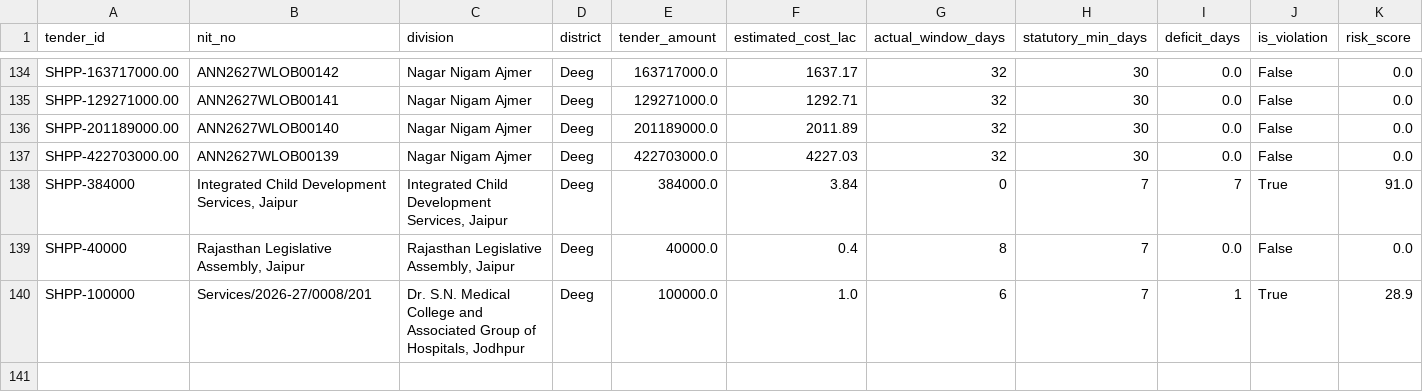
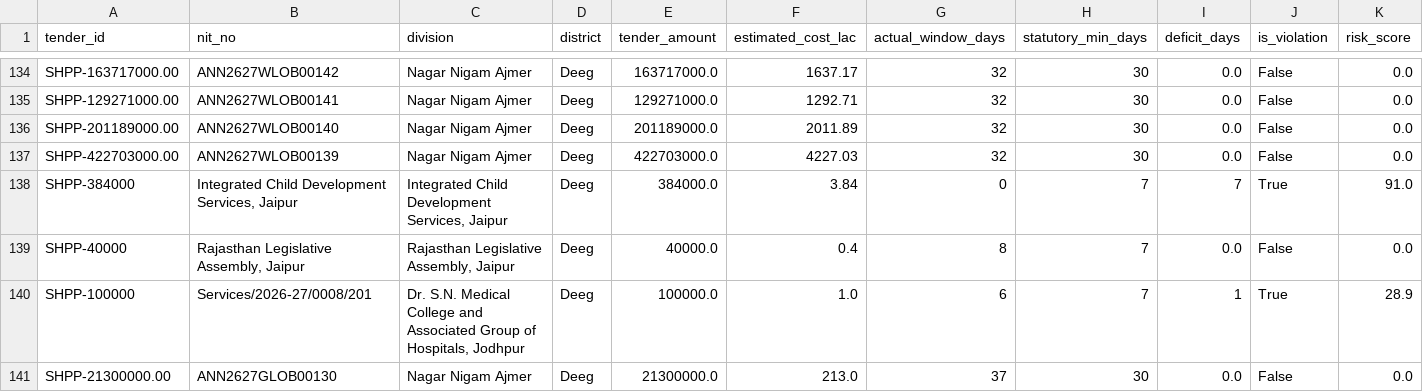
Before and after one commit to WEB-DEVELOPER61/raj-truth-procurement-web, a CSV file: data/districts/deeg.csv, drawn as a sheet; only a part is shown, gaps mark what is left out.

```diff
--- a/data/districts/deeg.csv
+++ b/data/districts/deeg.csv
@@ -140 +140,2 @@ SHPP-40000,"Rajasthan Legislative Assembly, Jaipur","Rajasthan Legislative Assem
 SHPP-100000,Services/2026-27/0008/201,"Dr. S.N. Medical College and Associated Group of Hospitals, Jodhpur",Deeg,100000.0,1.0,6,7,1,True,28.9
+SHPP-21300000.00,ANN2627GLOB00130,Nagar Nigam Ajmer,Deeg,21300000.0,213.0,37,30,0.0,False,0.0
```
Also changed, not shown: data/districts/jaipur.csv, 1 other file.
